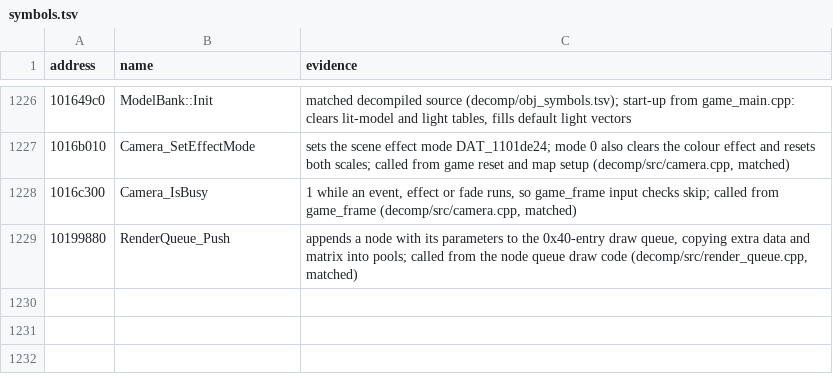
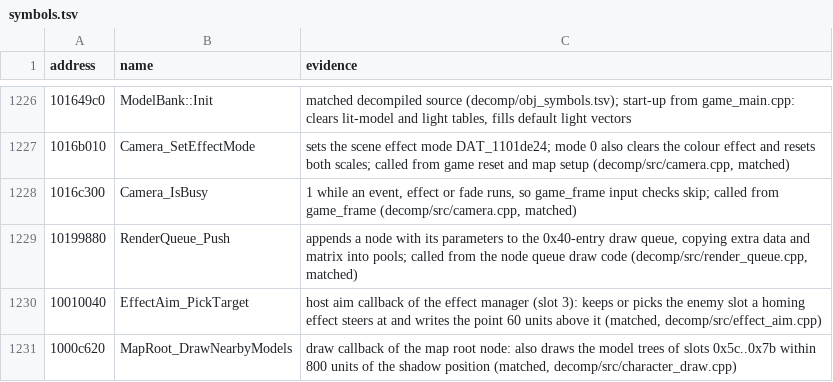
Before and after one commit to Tenome/Gurumin-Decompilation, a TSV file: symbols.tsv, drawn as a sheet; only a part is shown, gaps mark what is left out; the diff names each change by its address in the sheet, - before the commit and + after, or states it on an @@ line.

```diff
--- a/symbols.tsv
+++ b/symbols.tsv
+row 1230: 10010040 | EffectAim_PickTarget | host aim callback of the effect manager (slot 3): keeps or picks the enemy slot a homing effect steers at and writes the point 60 units above it (matched, decomp/src/effect_aim.cpp)
+row 1231: 1000c620 | MapRoot_DrawNearbyModels | draw callback of the map root node: also draws the model trees of slots 0x5c..0x7b within 800 units of the shadow position (matched, decomp/src/character_draw.cpp)
```
Also changed, not shown: decomp/obj_symbols.tsv, decomp/open.tsv, 20 other files.
